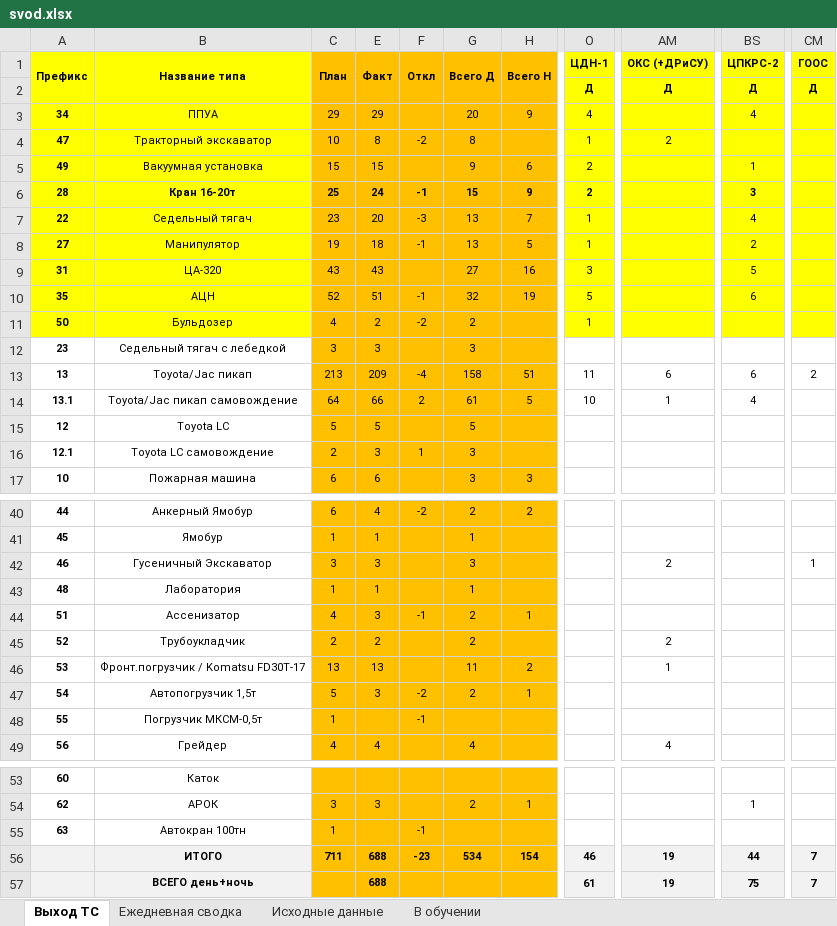
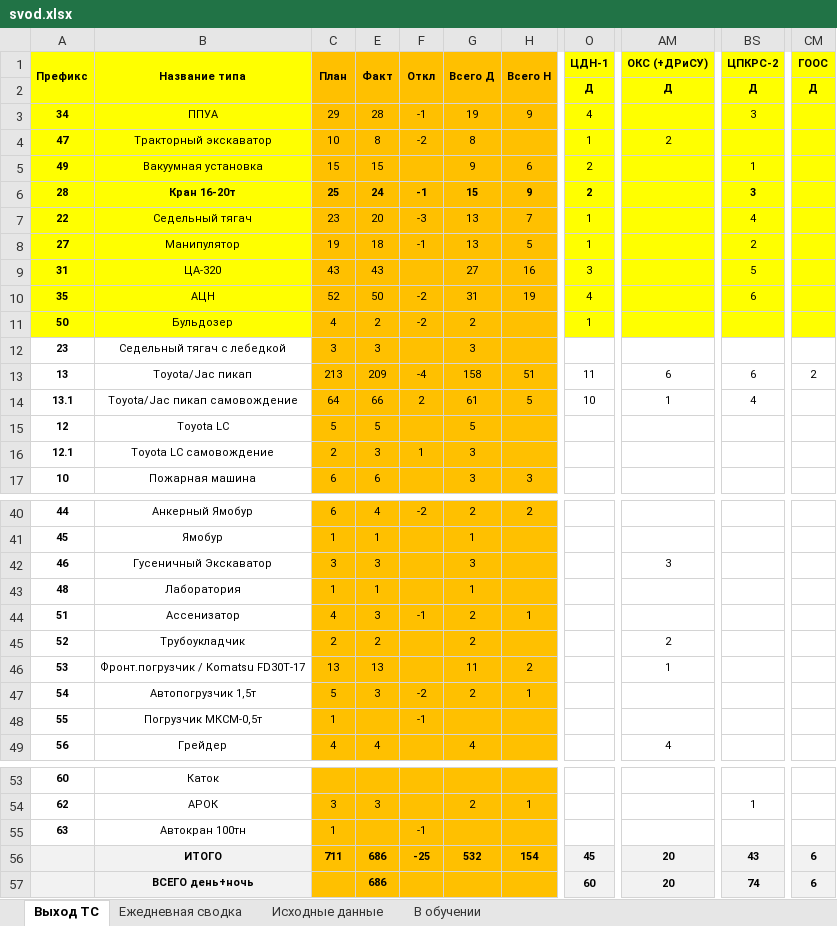
Before and after one commit to aura2889/summary, an Excel workbook: archive/2026-11-25/svod.xlsx, sheet Выход ТС, drawn as a sheet; only a part is shown, gaps mark what is left out; values as stored, in another font and other column widths than the file's, no borders; the diff names each change by its address in the sheet, - before the commit and + after, or states it on an @@ line.

```diff
--- a/archive/2026-11-25/svod.xlsx (sheet Выход ТС)
+++ b/archive/2026-11-25/svod.xlsx (sheet Выход ТС)
-E3 (Факт): 29
+E3 (Факт): 28
-F3 (Откл): (empty)
+F3 (Откл): -1
-G3 (Всего Д): 20
+G3 (Всего Д): 19
-BS3 (ЦПКРС-2): 4
+BS3 (ЦПКРС-2): 3
-E10 (Факт): 51
+E10 (Факт): 50
-F10 (Откл): -1
+F10 (Откл): -2
-G10 (Всего Д): 32
+G10 (Всего Д): 31
-O10 (ЦДН-1): 5
+O10 (ЦДН-1): 4
-AM42 (ОКС (+ДРиСУ)): 2
+AM42 (ОКС (+ДРиСУ)): 3
-CM42 (ГООС): 1
+CM42 (ГООС): (empty)
-E56:E57 (Факт): 688
+E56:E57 (Факт): 686
-F56 (Откл): -23
+F56 (Откл): -25
-G56 (Всего Д): 534
+G56 (Всего Д): 532
-O56 (ЦДН-1): 46
+O56 (ЦДН-1): 45
-AM56:AM57 (ОКС (+ДРиСУ)): 19
+AM56:AM57 (ОКС (+ДРиСУ)): 20
-BS56 (ЦПКРС-2): 44
+BS56 (ЦПКРС-2): 43
-CM56:CM57 (ГООС): 7
+CM56:CM57 (ГООС): 6
-O57 (ЦДН-1): 61
+O57 (ЦДН-1): 60
-BS57 (ЦПКРС-2): 75
+BS57 (ЦПКРС-2): 74
```
Also changed, not shown: sheet Исходные данные, sheet Ежедневная сводка, raw/D7.xlsx, raw/K8.xlsx, 8 other files.
